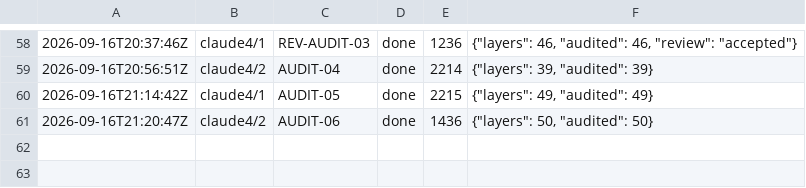
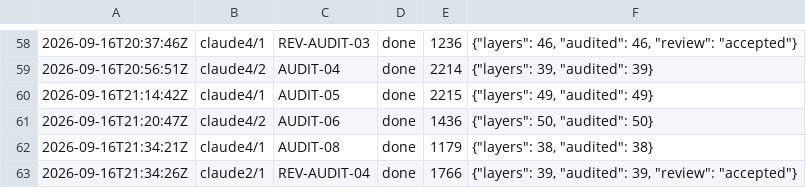
Before and after one commit to CBirkbeck/tauceti-explorer, a TSV file: research/blueprint/ledger.tsv, drawn as a sheet; only a part is shown, gaps mark what is left out; the diff names each change by its address in the sheet, - before the commit and + after, or states it on an @@ line.

```diff
--- a/research/blueprint/ledger.tsv
+++ b/research/blueprint/ledger.tsv
+row 62: 2026-09-16T21:34:21Z | claude4/1 | AUDIT-08 | done | 1179 | {"layers": 38, "audited": 38}
+row 63: 2026-09-16T21:34:26Z | claude2/1 | REV-AUDIT-04 | done | 1766 | {"layers": 39, "audited": 39, "review": "accepted"}
```
Also changed, not shown: 5 other files.
